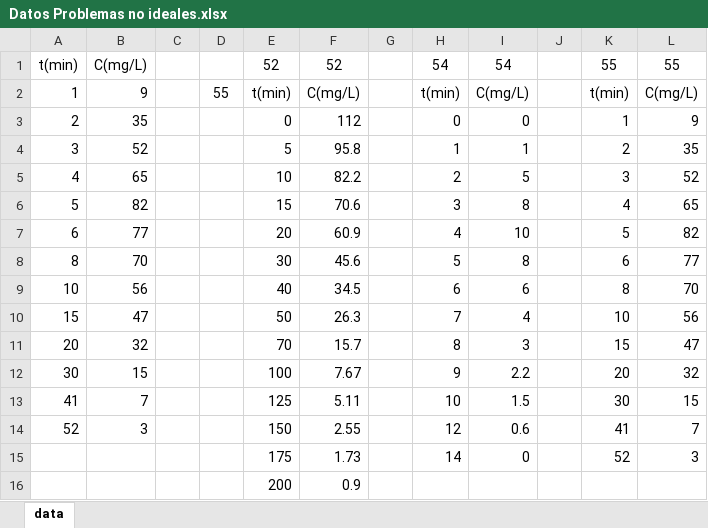
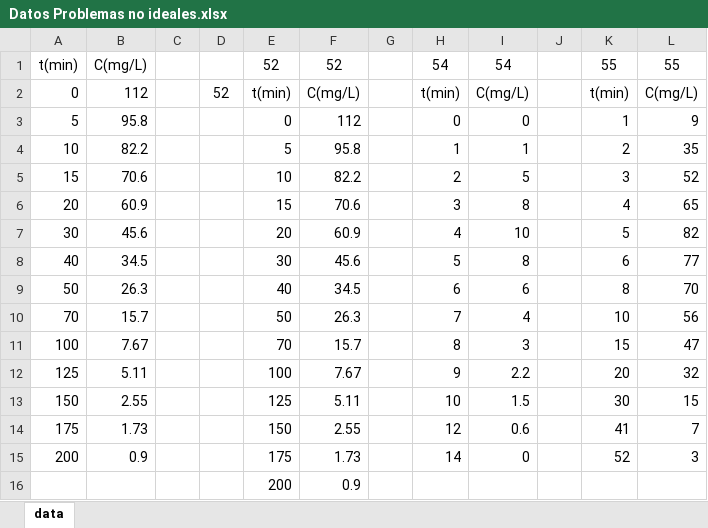
Before and after one commit to JavierBerenguer/Trabajo-Final-de-Grado, an Excel workbook: Datos Problemas no ideales.xlsx, sheet data, drawn as a sheet; values as stored, in another font and other column widths than the file's, no borders; the diff names each change by its address in the sheet, - before the commit and + after, or states it on an @@ line.

Commit message:
working

```diff
--- a/Datos Problemas no ideales.xlsx (sheet data)
+++ b/Datos Problemas no ideales.xlsx (sheet data)
-A2: 1
+A2: 0
-B2: 9
+B2: 112
-D2: 55
+D2: 52
-A3: 2
+A3: 5
-B3: 35
+B3: 95.8
-A4: 3
+A4: 10
-B4: 52
+B4: 82.2
-A5: 4
+A5: 15
-B5: 65
+B5: 70.6
-A6: 5
+A6: 20
-B6: 82
+B6: 60.9
-A7: 6
+A7: 30
-B7: 77
+B7: 45.6
-A8: 8
+A8: 40
-B8: 70
+B8: 34.5
-A9: 10
+A9: 50
-B9: 56
+B9: 26.3
-A10: 15
+A10: 70
-B10: 47
+B10: 15.7
-A11: 20
+A11: 100
-B11: 32
+B11: 7.67
-A12: 30
+A12: 125
-B12: 15
+B12: 5.11
-A13: 41
+A13: 150
-B13: 7
+B13: 2.55
-A14: 52
+A14: 175
-B14: 3
+B14: 1.73
-A15: (empty)
+A15: 200
-B15: (empty)
+B15: 0.9
```
